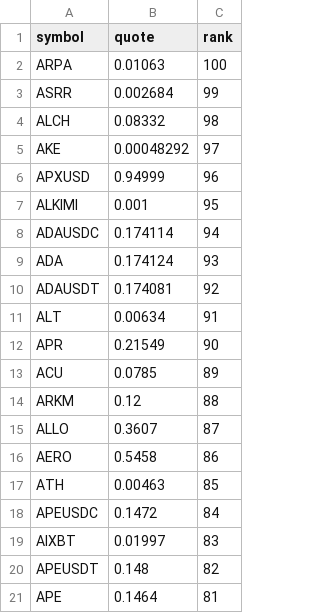
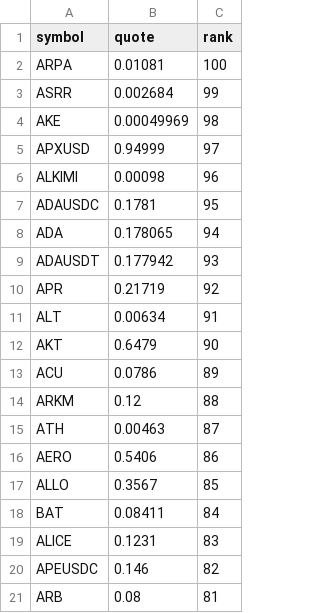
Before and after one commit to drflinn1/stock-analyzer-app, a CSV file: .state/momentum_candidates.csv, drawn as a sheet.

Commit message:
Update momentum_candidates.csv [7083]

```diff
--- a/.state/momentum_candidates.csv
+++ b/.state/momentum_candidates.csv
@@ -1,21 +1,21 @@
 symbol,quote,rank
-ARPA,0.01063,100
+ARPA,0.01081,100
 ASRR,0.002684,99
-ALCH,0.08332,98
-AKE,0.00048292,97
-APXUSD,0.94999,96
-ALKIMI,0.001,95
-ADAUSDC,0.174114,94
-ADA,0.174124,93
-ADAUSDT,0.174081,92
+AKE,0.00049969,98
+APXUSD,0.94999,97
+ALKIMI,0.00098,96
+ADAUSDC,0.1781,95
+ADA,0.178065,94
+ADAUSDT,0.177942,93
+APR,0.21719,92
 ALT,0.00634,91
-APR,0.21549,90
-ACU,0.0785,89
+AKT,0.6479,90
+ACU,0.0786,89
 ARKM,0.12,88
-ALLO,0.3607,87
-AERO,0.5458,86
-ATH,0.00463,85
-APEUSDC,0.1472,84
-AIXBT,0.01997,83
-APEUSDT,0.148,82
-APE,0.1464,81
+ATH,0.00463,87
+AERO,0.5406,86
+ALLO,0.3567,85
+BAT,0.08411,84
+ALICE,0.1231,83
+APEUSDC,0.146,82
+ARB,0.08,81
```
Also changed, not shown: 1 other file.
